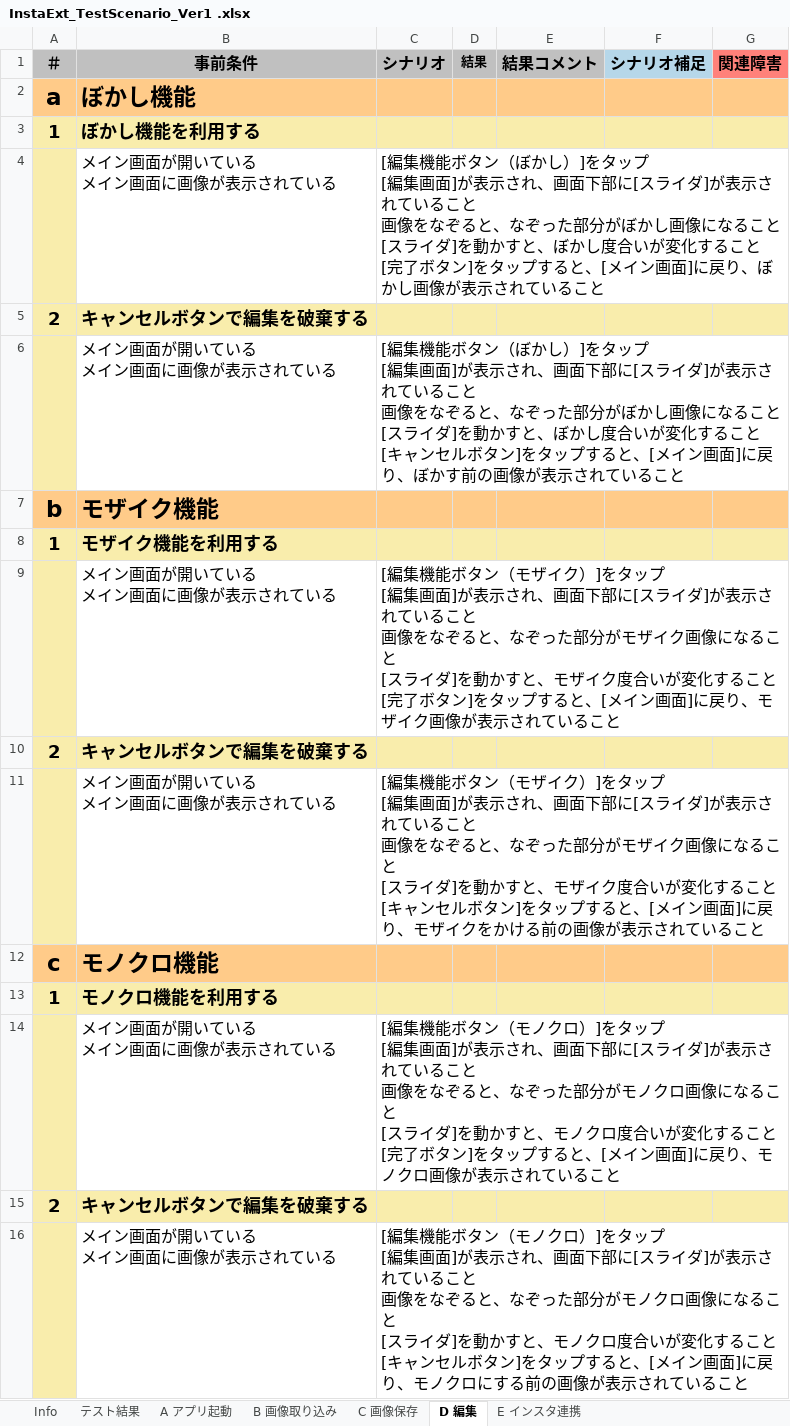
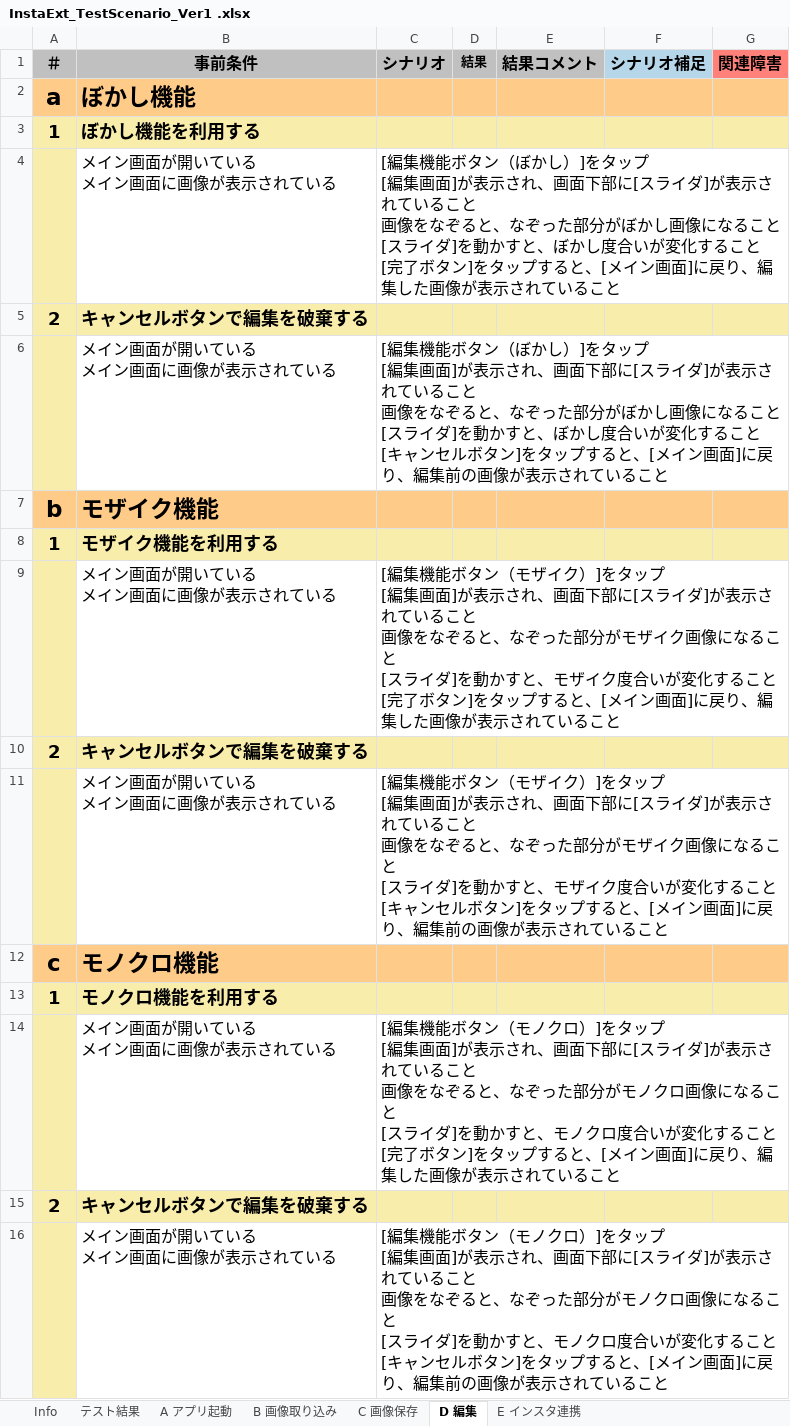
Before and after one commit to saganoH/InstaExt, an Excel workbook: InstaExt/docs/InstaExt_TestScenario_Ver1 .xlsx, sheet D 編集, drawn as a sheet; values as stored, in another font and other column widths than the file's, no borders; the diff names each change by its address in the sheet, - before the commit and + after, or states it on an @@ line.

```diff
--- a/InstaExt/docs/InstaExt_TestScenario_Ver1 .xlsx (sheet D 編集)
+++ b/InstaExt/docs/InstaExt_TestScenario_Ver1 .xlsx (sheet D 編集)
-C4 (シナリオ): …に戻り、ぼかし画像が表…
+C4 (シナリオ): …に戻り、編集した画像が表…
-C6 (シナリオ): …に戻り、ぼかす前の画像…
+C6 (シナリオ): …に戻り、編集前の画像…
-C9 (シナリオ): …に戻り、モザイク画像が表…
+C9 (シナリオ): …に戻り、編集した画像が表…
-C11 (シナリオ): …に戻り、モザイクをかける前の画像…
+C11 (シナリオ): …に戻り、編集前の画像…
-C14 (シナリオ): …に戻り、モノクロ画像が表…
+C14 (シナリオ): …に戻り、編集した画像が表…
-C16 (シナリオ): …に戻り、モノクロにする前の画像…
+C16 (シナリオ): …に戻り、編集前の画像…
```
Also changed, not shown: sheet C 画像保存, sheet B 画像取り込み, sheet Info, sheet A アプリ起動.
